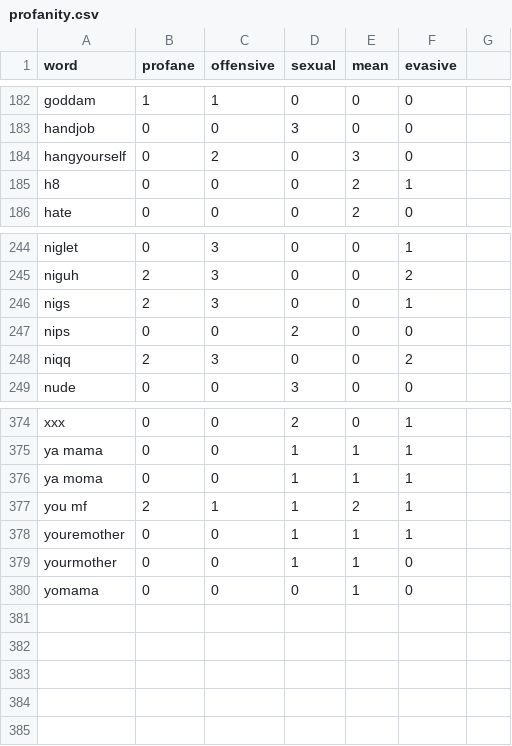
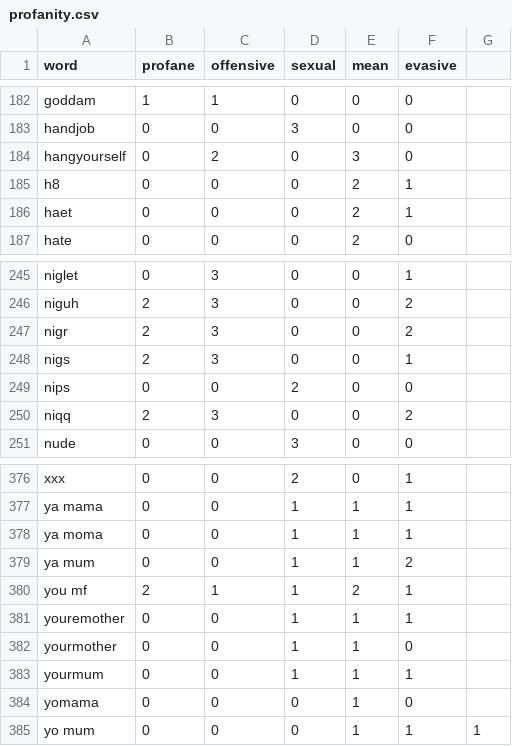
Before and after one commit to finnbear/rustrict, a CSV file: src/profanity.csv, drawn as a sheet; only a part is shown, gaps mark what is left out.

```diff
--- a/src/profanity.csv
+++ b/src/profanity.csv
@@ -185,2 +185,3 @@ hangyourself,0,2,0,3,0
 h8,0,0,0,2,1
+haet,0,0,0,2,1
 hate,0,0,0,2,0
@@ -245,2 +246,3 @@ niglet,0,3,0,0,1
 niguh,2,3,0,0,2
+nigr,2,3,0,0,2
 nigs,2,3,0,0,1
@@ -376,2 +378,3 @@ ya mama,0,0,1,1,1
 ya moma,0,0,1,1,1
+ya mum,0,0,1,1,2
 you mf,2,1,1,2,1
@@ -379,2 +382,4 @@ youremother,0,0,1,1,1
 yourmother,0,0,1,1,0
+yourmum,0,0,1,1,1
 yomama,0,0,0,1,0
+yo mum,0,0,0,1,1,1
```
Also changed, not shown: 6 other files.
